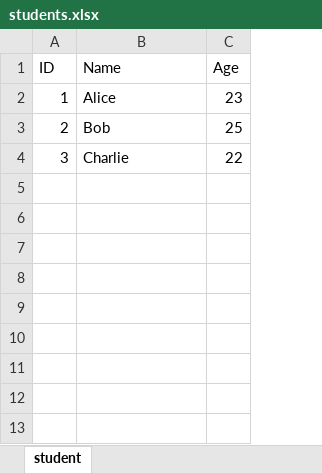
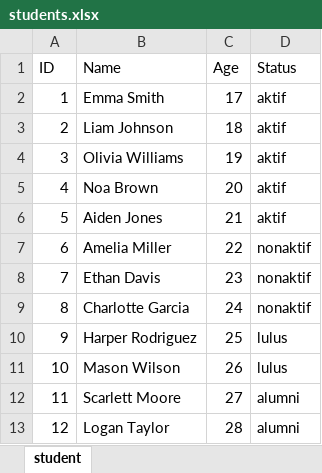
Before and after one commit to syauqi357/exceljs_learn, an Excel workbook: students.xlsx, sheet student, drawn as a sheet; values as stored, in another font and other column widths than the file's, no borders; the diff names each change by its address in the sheet, - before the commit and + after, or states it on an @@ line.

Commit message:
success : add student and get student endpoint

```diff
--- a/students.xlsx (sheet student)
+++ b/students.xlsx (sheet student)
+column D (Status), rows 2-4: all aktif
-B2 (Name): Alice
+B2 (Name): Emma Smith
-C2 (Age): 23
+C2 (Age): 17
-B3 (Name): Bob
+B3 (Name): Liam Johnson
-C3 (Age): 25
+C3 (Age): 18
-B4 (Name): Charlie
+B4 (Name): Olivia Williams
-C4 (Age): 22
+C4 (Age): 19
+row 5: 4 | Noa Brown | 20 | aktif
+row 6: 5 | Aiden Jones | 21 | aktif
+row 7: 6 | Amelia Miller | 22 | nonaktif
+row 8: 7 | Ethan Davis | 23 | nonaktif
+row 9: 8 | Charlotte Garcia | 24 | nonaktif
+row 10: 9 | Harper Rodriguez | 25 | lulus
+row 11: 10 | Mason Wilson | 26 | lulus
+row 12: 11 | Scarlett Moore | 27 | alumni
+row 13: 12 | Logan Taylor | 28 | alumni
```
Also changed, not shown: 11 other files.
